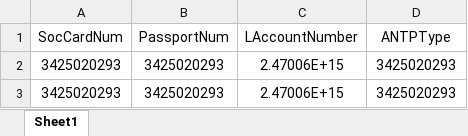
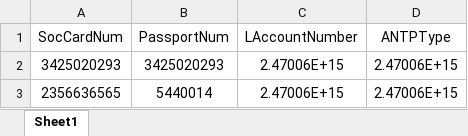
Before and after one commit to LiaTantushyan/ASCIWebApp, an Excel workbook: ASCIWebApp/wwwroot/Հավելված 1.xlsx, sheet Sheet1, drawn as a sheet; values as stored, in another font and other column widths than the file's, no borders; removed rows and columns are numbered as before the commit, all else as after; the diff names each change by its address in the sheet, - before the commit and + after, or states it on an @@ line.

Commit message:
Get data from excel

```diff
--- a/ASCIWebApp/wwwroot/Հավելված 1.xlsx (sheet Sheet1)
+++ b/ASCIWebApp/wwwroot/Հավելված 1.xlsx (sheet Sheet1)
-D2 (ANTPType): 3425020293
+D2 (ANTPType): 2.47006E+15
-row 3: 3425020293 | 3425020293 | 2.47006E+15 | 3425020293
+row 3: 2356636565 | 5440014 | 2.47006E+15 | 2.47006E+15
```
Also changed, not shown: 9 other files.
